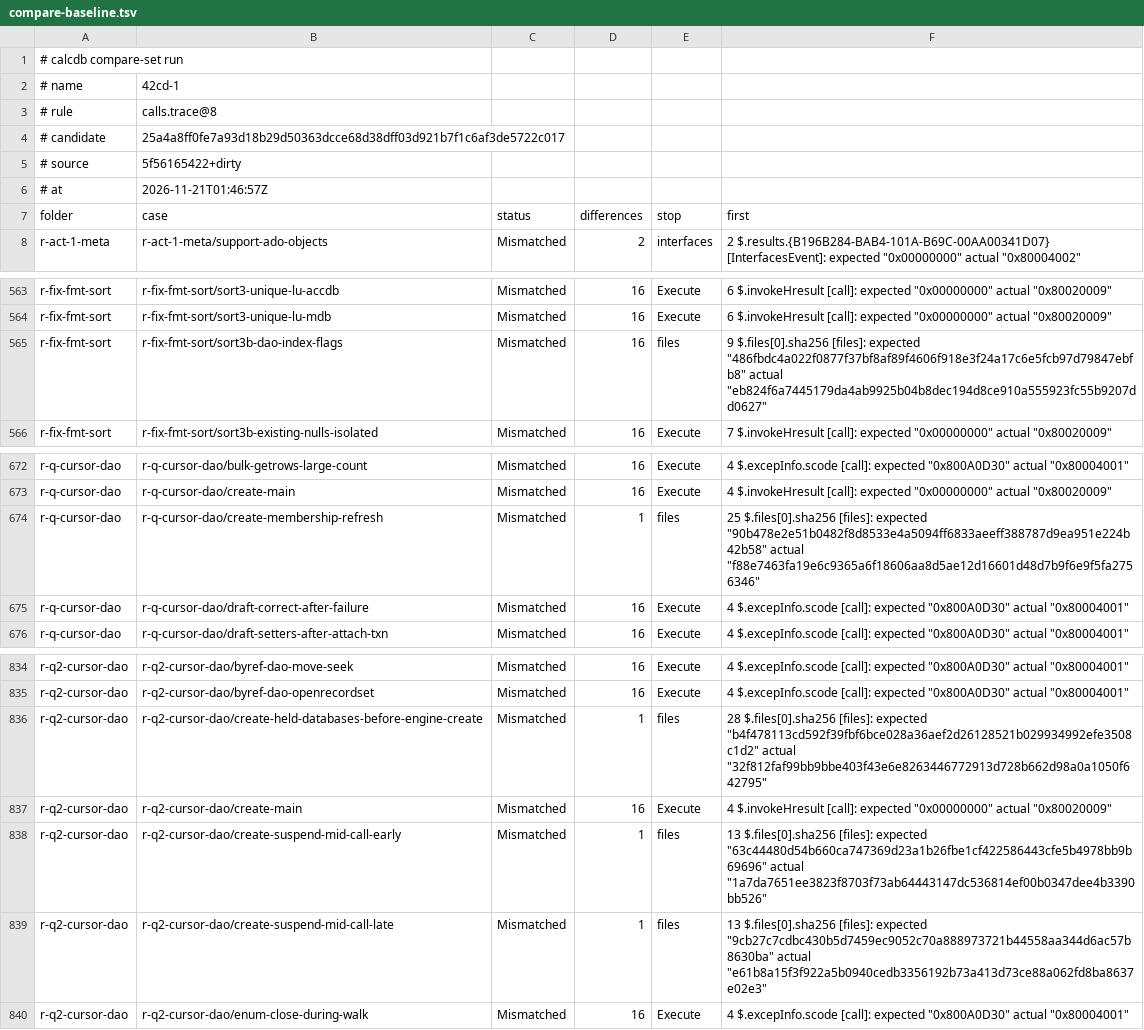
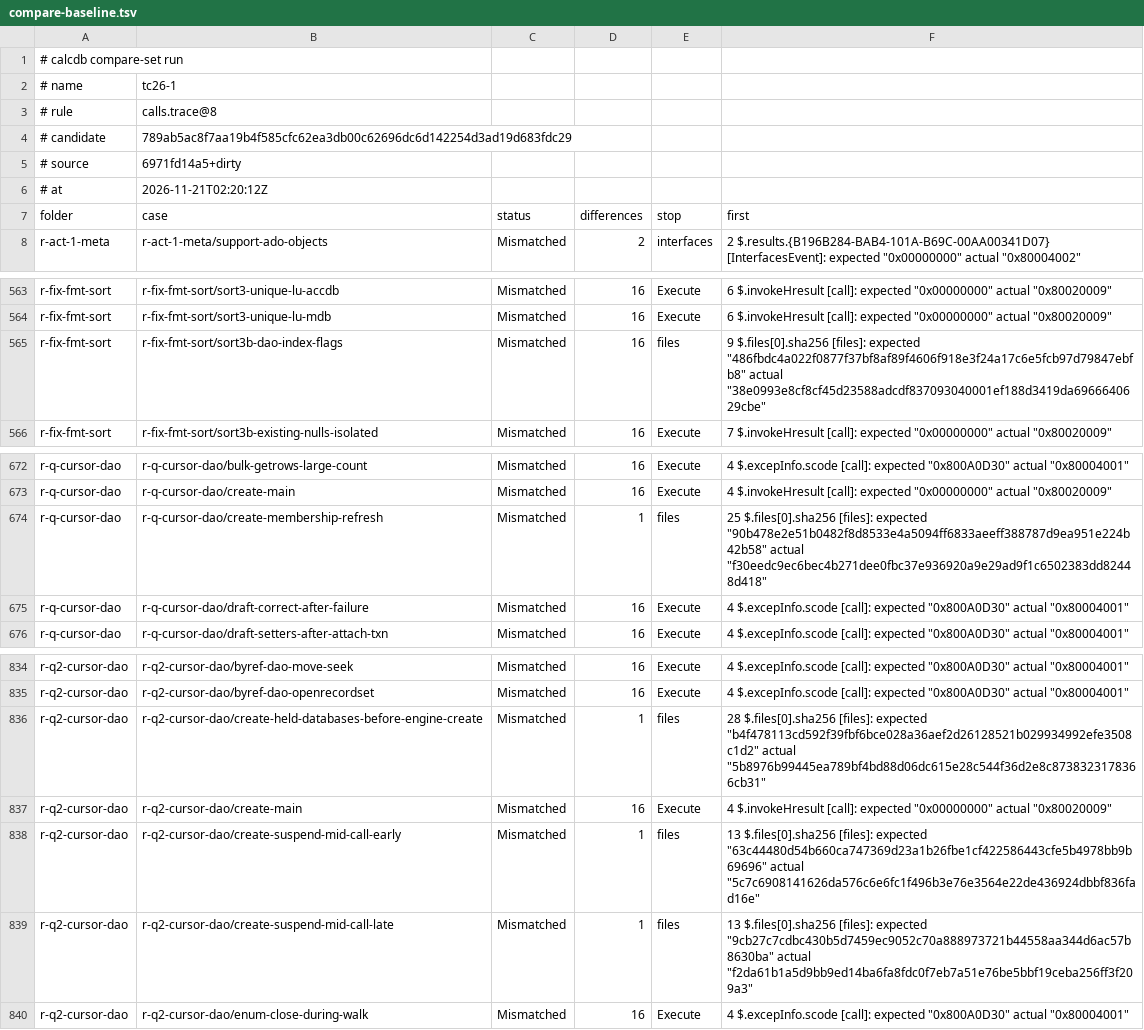
Before and after one commit to DnaCalc/CalcDb, a TSV file: docs/work/compare-baseline.tsv, drawn as a sheet; only a part is shown, gaps mark what is left out.

```diff
--- a/docs/work/compare-baseline.tsv
+++ b/docs/work/compare-baseline.tsv
@@ -1,7 +1,7 @@
 # calcdb compare-set run
-# name	42cd-1
+# name	tc26-1
 # rule	calls.trace@8
-# candidate	25a4a8ff0fe7a93d18b29d50363dcce68d38dff03d921b7f1c6af3de5722c017
-# source	5f56165422+dirty
-# at	2026-11-21T01:46:57Z
+# candidate	789ab5ac8f7aa19b4f585cfc62ea3db00c62696dc6d142254d3ad19d683fdc29
+# source	6971fd14a5+dirty
+# at	2026-11-21T02:20:12Z
 folder	case	status	differences	stop	first
@@ -564,3 +564,3 @@ r-fix-fmt-sort	r-fix-fmt-sort/sort3-unique-lu-accdb	Mismatched	16	Execute	6 $.in
 r-fix-fmt-sort	r-fix-fmt-sort/sort3-unique-lu-mdb	Mismatched	16	Execute	6 $.invokeHresult [call]: expected "0x00000000" actual "0x80020009"
-r-fix-fmt-sort	r-fix-fmt-sort/sort3b-dao-index-flags	Mismatched	16	files	9 $.files[0].sha256 [files]: expected "486fbdc4a022f0877f37bf8af89f4606f918e3f24a17c6e5fcb97d79847ebfb8" actual "eb824f6a7445179da4ab9925b04b8dec194d8ce910a555923fc55b9207dd0627"
+r-fix-fmt-sort	r-fix-fmt-sort/sort3b-dao-index-flags	Mismatched	16	files	9 $.files[0].sha256 [files]: expected "486fbdc4a022f0877f37bf8af89f4606f918e3f24a17c6e5fcb97d79847ebfb8" actual "38e0993e8cf8cf45d23588adcdf837093040001ef188d3419da6966640629cbe"
 r-fix-fmt-sort	r-fix-fmt-sort/sort3b-existing-nulls-isolated	Mismatched	16	Execute	7 $.invokeHresult [call]: expected "0x00000000" actual "0x80020009"
@@ -673,3 +673,3 @@ r-q-cursor-dao	r-q-cursor-dao/bulk-getrows-large-count	Mismatched	16	Execute	4 $
 r-q-cursor-dao	r-q-cursor-dao/create-main	Mismatched	16	Execute	4 $.invokeHresult [call]: expected "0x00000000" actual "0x80020009"
-r-q-cursor-dao	r-q-cursor-dao/create-membership-refresh	Mismatched	1	files	25 $.files[0].sha256 [files]: expected "90b478e2e51b0482f8d8533e4a5094ff6833aeeff388787d9ea951e224b42b58" actual "f88e7463fa19e6c9365a6f18606aa8d5ae12d16601d48d7b9f6e9f5fa2756346"
+r-q-cursor-dao	r-q-cursor-dao/create-membership-refresh	Mismatched	1	files	25 $.files[0].sha256 [files]: expected "90b478e2e51b0482f8d8533e4a5094ff6833aeeff388787d9ea951e224b42b58" actual "f30eedc9ec6bec4b271dee0fbc37e936920a9e29ad9f1c6502383dd82448d418"
 r-q-cursor-dao	r-q-cursor-dao/draft-correct-after-failure	Mismatched	16	Execute	4 $.excepInfo.scode [call]: expected "0x800A0D30" actual "0x80004001"
@@ -835,6 +835,6 @@ r-q2-cursor-dao	r-q2-cursor-dao/byref-dao-move-seek	Mismatched	16	Execute	4 $.ex
 r-q2-cursor-dao	r-q2-cursor-dao/byref-dao-openrecordset	Mismatched	16	Execute	4 $.excepInfo.scode [call]: expected "0x800A0D30" actual "0x80004001"
-r-q2-cursor-dao	r-q2-cursor-dao/create-held-databases-before-engine-create	Mismatched	1	files	28 $.files[0].sha256 [files]: expected "b4f478113cd592f39fbf6bce028a36aef2d26128521b029934992efe3508c1d2" actual "32f812faf99bb9bbe403f43e6e8263446772913d728b662d98a0a1050f642795"
+r-q2-cursor-dao	r-q2-cursor-dao/create-held-databases-before-engine-create	Mismatched	1	files	28 $.files[0].sha256 [files]: expected "b4f478113cd592f39fbf6bce028a36aef2d26128521b029934992efe3508c1d2" actual "5b8976b99445ea789bf4bd88d06dc615e28c544f36d2e8c8738323178366cb31"
 r-q2-cursor-dao	r-q2-cursor-dao/create-main	Mismatched	16	Execute	4 $.invokeHresult [call]: expected "0x00000000" actual "0x80020009"
-r-q2-cursor-dao	r-q2-cursor-dao/create-suspend-mid-call-early	Mismatched	1	files	13 $.files[0].sha256 [files]: expected "63c44480d54b660ca747369d23a1b26fbe1cf422586443cfe5b4978bb9b69696" actual "1a7da7651ee3823f8703f73ab64443147dc536814ef00b0347dee4b3390bb526"
-r-q2-cursor-dao	r-q2-cursor-dao/create-suspend-mid-call-late	Mismatched	1	files	13 $.files[0].sha256 [files]: expected "9cb27c7cdbc430b5d7459ec9052c70a888973721b44558aa344d6ac57b8630ba" actual "e61b8a15f3f922a5b0940cedb3356192b73a413d73ce88a062fd8ba8637e02e3"
+r-q2-cursor-dao	r-q2-cursor-dao/create-suspend-mid-call-early	Mismatched	1	files	13 $.files[0].sha256 [files]: expected "63c44480d54b660ca747369d23a1b26fbe1cf422586443cfe5b4978bb9b69696" actual "5c7c6908141626da576c6e6fc1f496b3e76e3564e22de436924dbbf836fad16e"
+r-q2-cursor-dao	r-q2-cursor-dao/create-suspend-mid-call-late	Mismatched	1	files	13 $.files[0].sha256 [files]: expected "9cb27c7cdbc430b5d7459ec9052c70a888973721b44558aa344d6ac57b8630ba" actual "f2da61b1a5d9bb9ed14ba6fa8fdc0f7eb7a51e76be5bbf19ceba256ff3f209a3"
 r-q2-cursor-dao	r-q2-cursor-dao/enum-close-during-walk	Mismatched	16	Execute	4 $.excepInfo.scode [call]: expected "0x800A0D30" actual "0x80004001"
```
